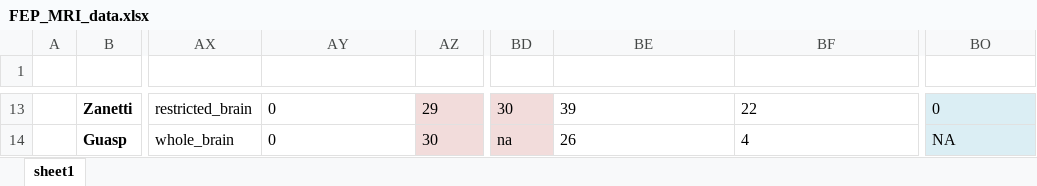
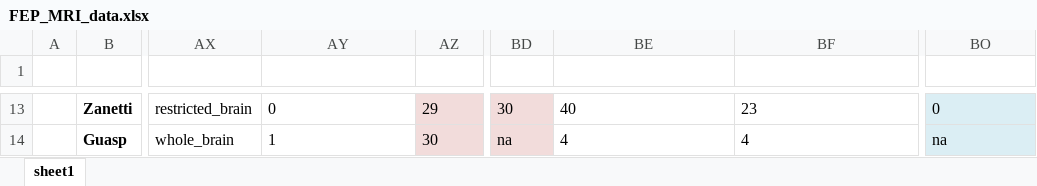
Before and after one commit to grahamblackman/FEP_MRI_anormality_Meta, an Excel workbook: FEP_MRI_data.xlsx, sheet sheet1, drawn as a sheet; only a part is shown, gaps mark what is left out; values as stored, in another font and other column widths than the file's, no borders; conditional formats and table styles not drawn; the diff covers the shown part only; the diff names each change by its address in the sheet, - before the commit and + after, or states it on an @@ line.

Commit message:
Add files via upload

```diff
--- a/FEP_MRI_data.xlsx (sheet sheet1)
+++ b/FEP_MRI_data.xlsx (sheet sheet1)
-BE13 (psychosis_duration_wks): 39
+BE13 (psychosis_duration_wks): 40
-BF13 (duration_untreated_wks): 22
+BF13 (duration_untreated_wks): 23
-AY14 (whole_brain_binary): 0
+AY14 (whole_brain_binary): 1
-BE14 (psychosis_duration_wks): 26
+BE14 (psychosis_duration_wks): 4
-BO14 (scan_field_3T): NA
+BO14 (scan_field_3T): na
```
Also changed, not shown: 39 edited cells elsewhere in this sheet.
